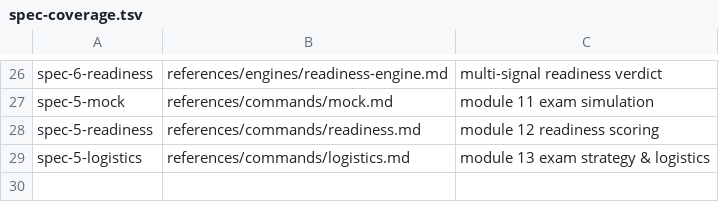
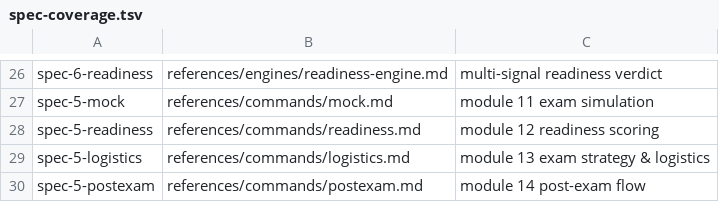
Before and after one commit to sachinkg12/certification-coach, a TSV file: verify/spec-coverage.tsv, drawn as a sheet; only a part is shown, gaps mark what is left out; the diff names each change by its address in the sheet, - before the commit and + after, or states it on an @@ line.

```diff
--- a/verify/spec-coverage.tsv
+++ b/verify/spec-coverage.tsv
+row 30: spec-5-postexam | references/commands/postexam.md | module 14 post-exam flow
```
Also changed, not shown: verify/required-sections.tsv, 2 other files.
